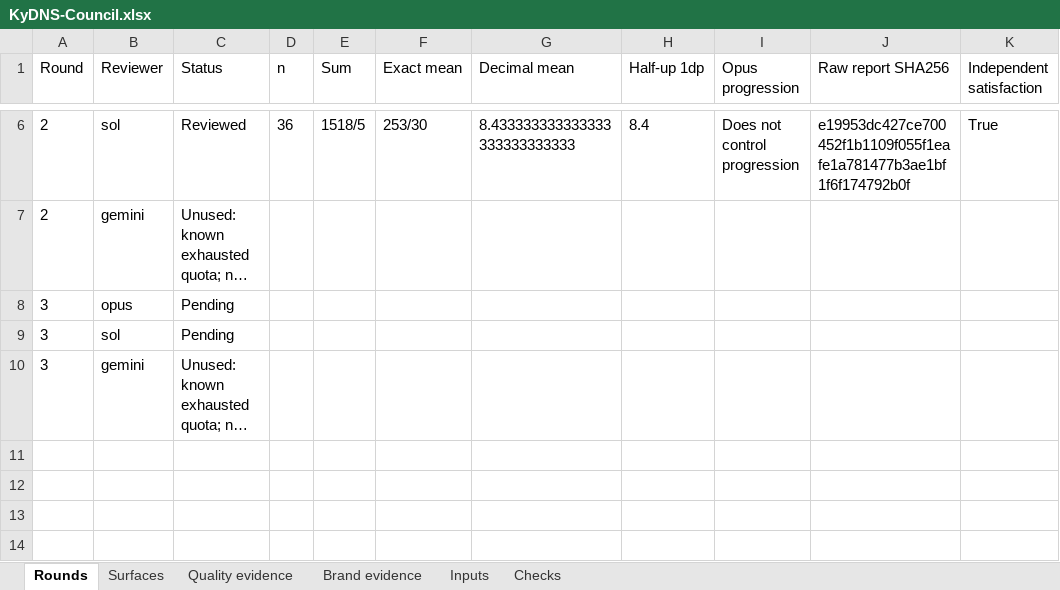
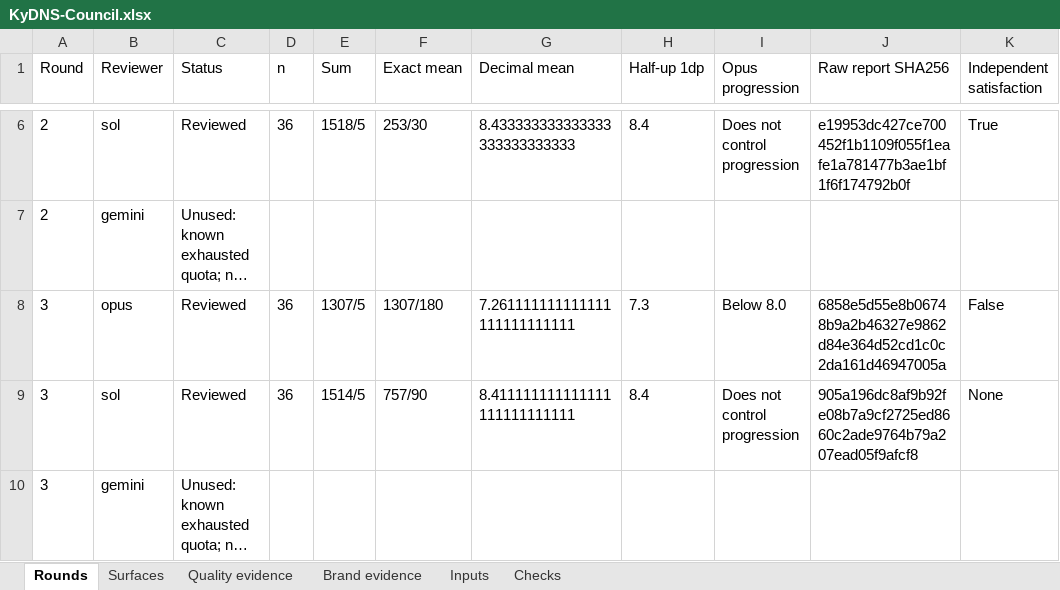
Before and after one commit to Busnes-app/KyDNS-server, an Excel workbook: docs/ui-dns-eight/KyDNS-Council.xlsx, sheet Rounds, drawn as a sheet; only a part is shown, gaps mark what is left out; long unchanged cells end in …; values as stored, in another font and other column widths than the file's, no borders; removed rows and columns are numbered as before the commit, all else as after; the diff names each change by its address in the sheet, - before the commit and + after, or states it on an @@ line.

Commit message:
record DNS round three reviews and score history
Preserve both independent reviews and verify their complete frozen arrays. Accept the alternative canonical hash field in the report exporter without changing ratings or the Opus-only progression gate.

```diff
--- a/docs/ui-dns-eight/KyDNS-Council.xlsx (sheet Rounds)
+++ b/docs/ui-dns-eight/KyDNS-Council.xlsx (sheet Rounds)
-row 8: 3 | opus | Pending
-row 9: 3 | sol | Pending
+row 8: 3 | opus | Reviewed | 36 | 1307/5 | 1307/180 | 7.261111111111111111111111111 | 7.3 | Below 8.0 | 6858e5d55e8b06748b9a2b46327e9862d84e364d52cd1c0c2da161d46947005a | False
+row 9: 3 | sol | Reviewed | 36 | 1514/5 | 757/90 | 8.411111111111111111111111111 | 8.4 | Does not control progression | 905a196dc8af9b92fe08b7a9cf2725ed8660c2ade9764b79a207ead05f9afcf8 | None
```
Also changed, not shown: sheet Quality evidence, sheet Brand evidence, sheet Surfaces, sheet Inputs, sheet Checks, 8 other files.
